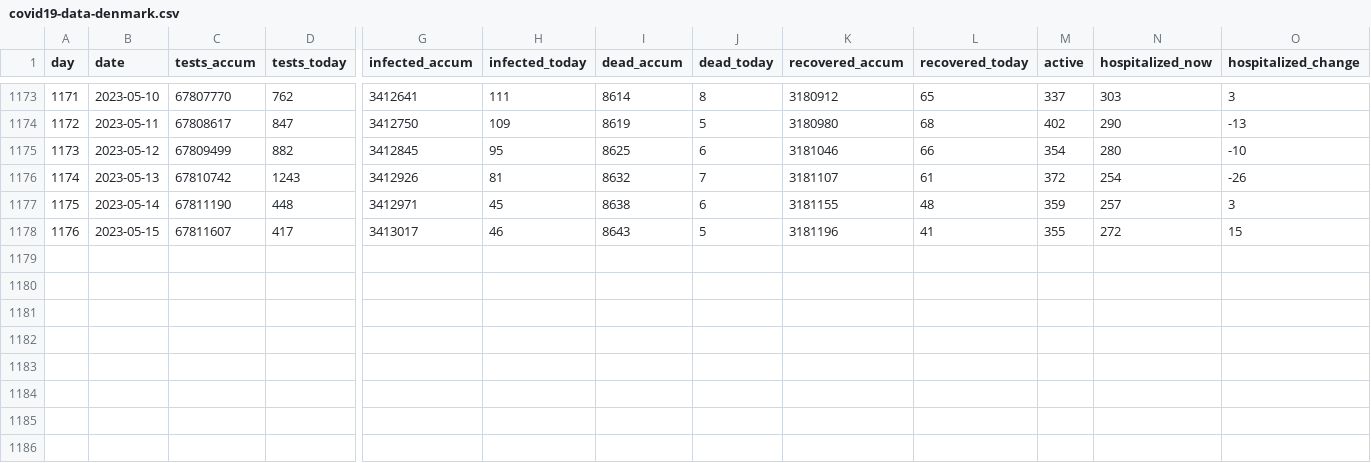
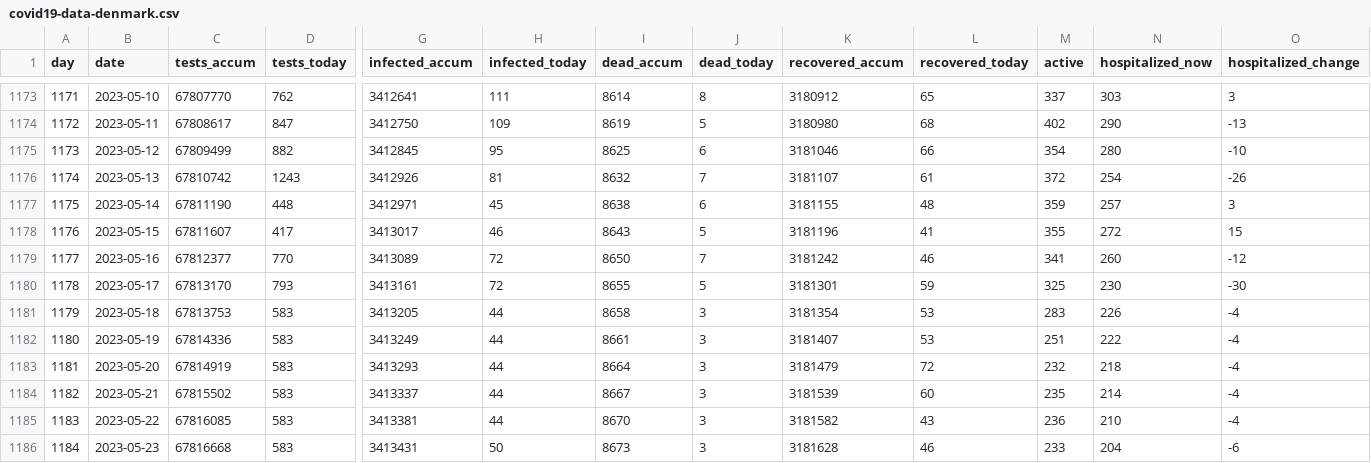
Before and after one commit to xidus/covid-19, a CSV file: covid19-data-denmark.csv, drawn as a sheet; only a part is shown, gaps mark what is left out; rows hold the shown columns only; the diff names each change by its address in the sheet, - before the commit and + after, or states it on an @@ line.

```diff
--- a/covid19-data-denmark.csv
+++ b/covid19-data-denmark.csv
+row 1179: 1177 | 2023-05-16 | 67812377 | 770 | 3413089 | 72 | 8650 | 7 | 3181242 | 46 | 341 | 260 | -12
+row 1180: 1178 | 2023-05-17 | 67813170 | 793 | 3413161 | 72 | 8655 | 5 | 3181301 | 59 | 325 | 230 | -30
+row 1181: 1179 | 2023-05-18 | 67813753 | 583 | 3413205 | 44 | 8658 | 3 | 3181354 | 53 | 283 | 226 | -4
+row 1182: 1180 | 2023-05-19 | 67814336 | 583 | 3413249 | 44 | 8661 | 3 | 3181407 | 53 | 251 | 222 | -4
+row 1183: 1181 | 2023-05-20 | 67814919 | 583 | 3413293 | 44 | 8664 | 3 | 3181479 | 72 | 232 | 218 | -4
+row 1184: 1182 | 2023-05-21 | 67815502 | 583 | 3413337 | 44 | 8667 | 3 | 3181539 | 60 | 235 | 214 | -4
+row 1185: 1183 | 2023-05-22 | 67816085 | 583 | 3413381 | 44 | 8670 | 3 | 3181582 | 43 | 236 | 210 | -4
+row 1186: 1184 | 2023-05-23 | 67816668 | 583 | 3413431 | 50 | 8673 | 3 | 3181628 | 46 | 233 | 204 | -6
```
Also changed, not shown: 1 other file.
